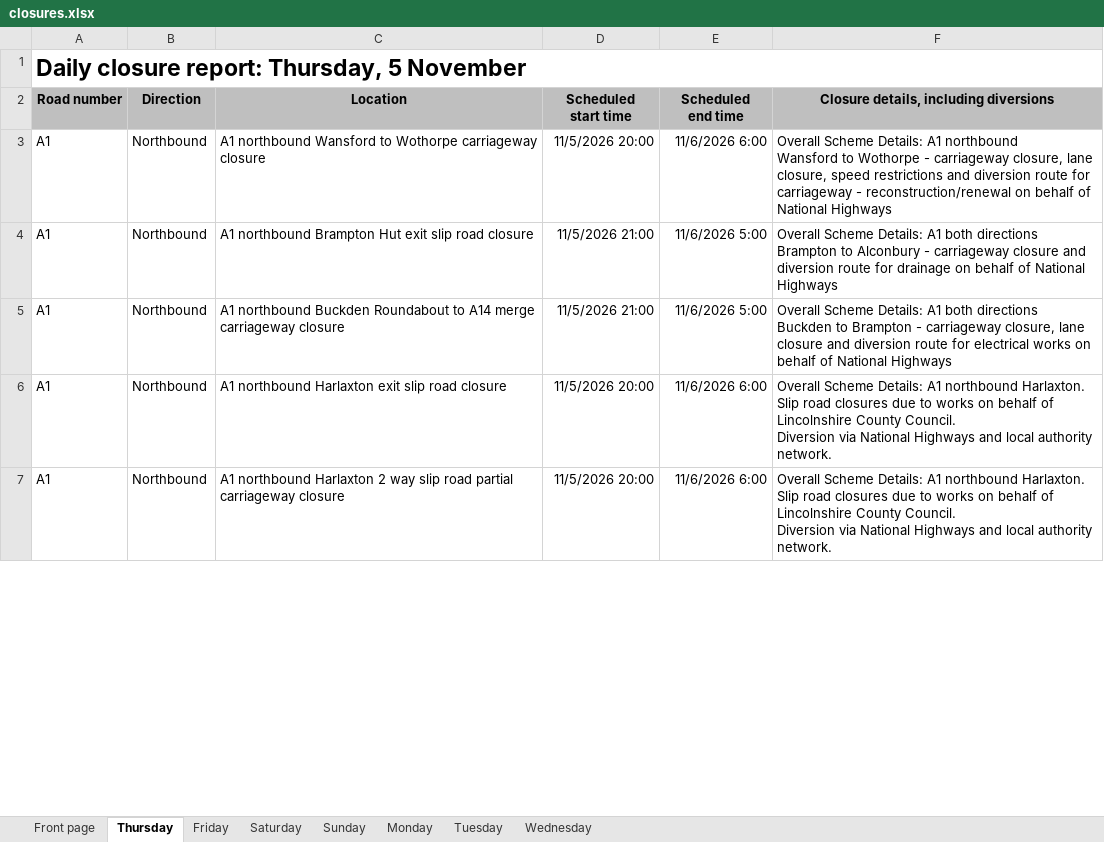
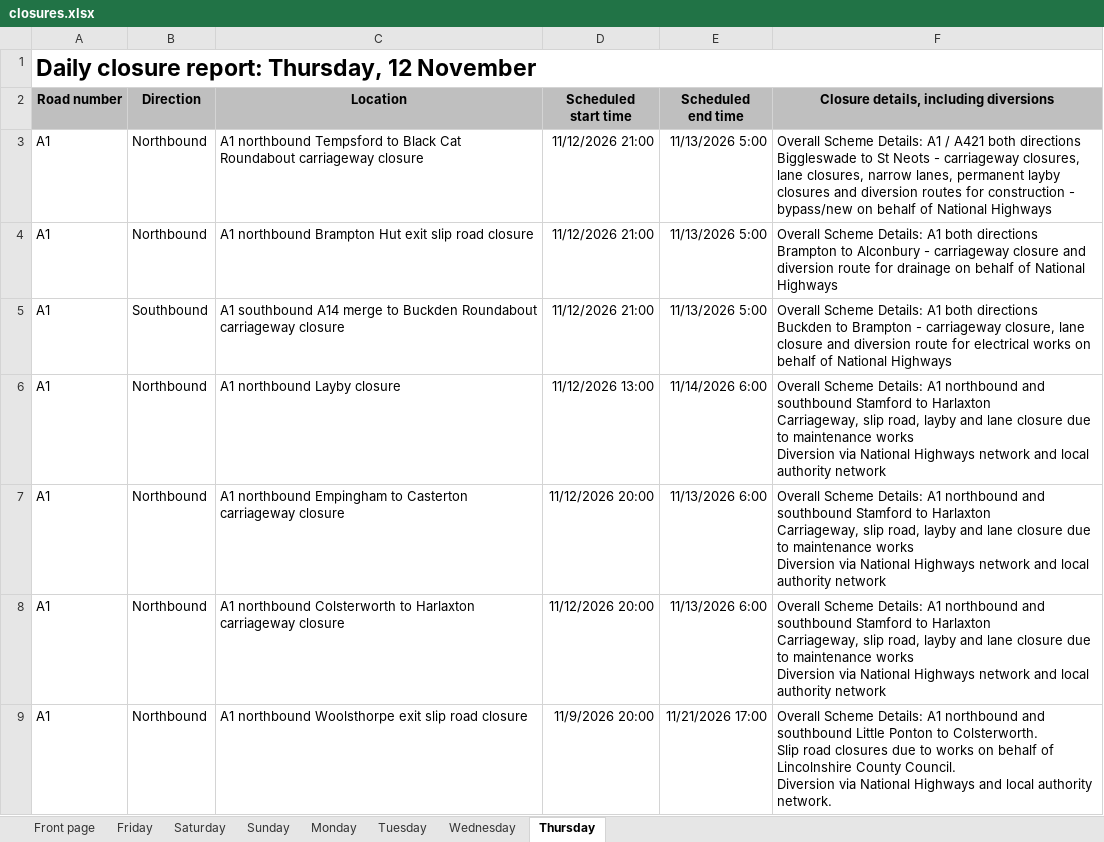
Before and after one commit to mnmred/uk-route-checker, an Excel workbook: closures.xlsx, sheet Thursday, drawn as a sheet; only a part is shown; values as stored, in another font and other column widths than the file's, no borders; charts and pictures and conditional formats not drawn; addresses are those after the commit; ↵ is a line break in a cell; the diff covers the shown part only; the diff names each change by its address in the sheet, - before the commit and + after, or states it on an @@ line.

```diff
--- a/closures.xlsx (sheet Thursday)
+++ b/closures.xlsx (sheet Thursday)
@@ sheet tab order changed: Front page | Friday | Saturday | Sunday | Monday | Tuesday | Wednesday | Thursday @@
-A1 (Road number): Daily closure report: Thursday, 5 November
+A1 (Road number): Daily closure report: Thursday, 12 November
-C3 (Location): A1 northbound Wansford to Wothorpe carriageway closure
+C3 (Location): A1 northbound Tempsford to Black Cat Roundabout carriageway closure
-D3 (Scheduled start time): 11/5/2026 20:00
+D3 (Scheduled start time): 11/12/2026 21:00
-E3 (Scheduled end time): 11/6/2026 6:00
+E3 (Scheduled end time): 11/13/2026 5:00
-F3: …Details: A1 northbound ↵ Wansford to Wothorpe - carriageway closure, lane closure, speed restrictions and diversion route for carriageway - reconstruction/renewal on behalf…
+F3: …Details: A1 / A421 both directions ↵ Biggleswade to St Neots - carriageway closures, lane closures, narrow lanes, permanent layby closures and diversion routes for construction - bypass/new on behalf…
-D4:D5 (Scheduled start time): 11/5/2026 21:00
+D4:D5 (Scheduled start time): 11/12/2026 21:00
-E4:E5 (Scheduled end time): 11/6/2026 5:00
+E4:E5 (Scheduled end time): 11/13/2026 5:00
-B5 (Direction): Northbound
+B5 (Direction): Southbound
-C5 (Location): A1 northbound Buckden Roundabout to A14 merge carriageway closure
+C5 (Location): A1 southbound A14 merge to Buckden Roundabout carriageway closure
+row 6: A1 | Northbound | A1 northbound Layby closure | 11/12/2026 13:00 | 11/14/2026 6:00 | Overall Scheme Details: A1 northbound and southbound Stamford to Harlaxton ↵ Carriageway, slip road, layby and lane closure due to maintenance works ↵ Diversion via National Highways network and local authority network
-C7 (Location): A1 northbound Harlaxton exit slip road closure
+C7 (Location): A1 northbound Empingham to Casterton carriageway closure
-D7:D8 (Scheduled start time): 11/5/2026 20:00
+D7:D8 (Scheduled start time): 11/12/2026 20:00
-E7:E8 (Scheduled end time): 11/6/2026 6:00
+E7:E8 (Scheduled end time): 11/13/2026 6:00
-F7:F8: …A1 northbound Harlaxton. ↵ Slip road closures due to works on behalf of Lincolnshire County Council. ↵ Diversion via National Highways and local authority network.
+F7:F8: …A1 northbound and southbound Stamford to Harlaxton ↵ Carriageway, slip road, layby and lane closure due to maintenance works ↵ Diversion via National Highways network and local authority network
-C8 (Location): A1 northbound Harlaxton 2 way slip road partial carriageway closure
+C8 (Location): A1 northbound Colsterworth to Harlaxton carriageway closure
+row 9: A1 | Northbound | A1 northbound Woolsthorpe exit slip road closure | 11/9/2026 20:00 | 11/21/2026 17:00 | Overall Scheme Details: A1 northbound and southbound Little Ponton to Colsterworth. ↵ Slip road closures due to works on behalf of Lincolnshire County Council. ↵ Diversion via National Highways and local authority network.
```
Also changed, not shown: 84 added rows, 80 removed rows and 481 edited cells elsewhere in this sheet, sheet Friday, sheet Wednesday, sheet Monday, sheet Tuesday, sheet Saturday, sheet Front page, 1 more sheet, formulas that keep their value, charts or pictures.
